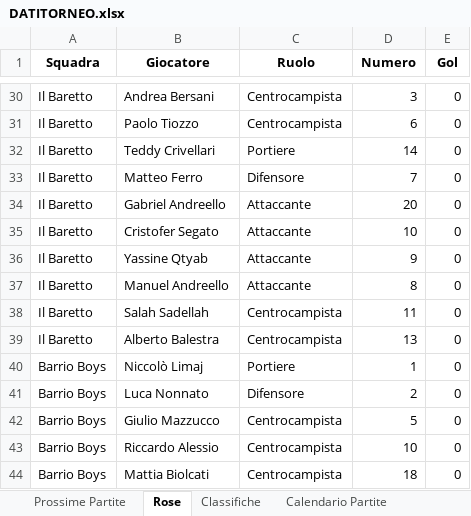
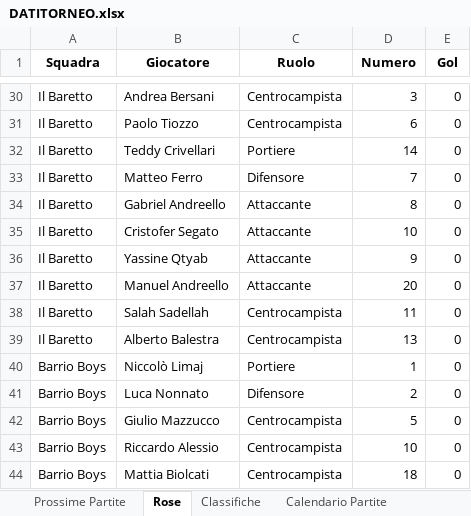
Before and after one commit to robertolibanora/FutRivals, an Excel workbook: DATITORNEO.xlsx, sheet Rose, drawn as a sheet; only a part is shown, gaps mark what is left out; values as stored, in another font and other column widths than the file's, no borders; the diff names each change by its address in the sheet, - before the commit and + after, or states it on an @@ line.

```diff
--- a/DATITORNEO.xlsx (sheet Rose)
+++ b/DATITORNEO.xlsx (sheet Rose)
-D34 (Numero): 20
+D34 (Numero): 8
-D37 (Numero): 8
+D37 (Numero): 20
```
Also changed, not shown: sheet Calendario Partite, 1 other file.
